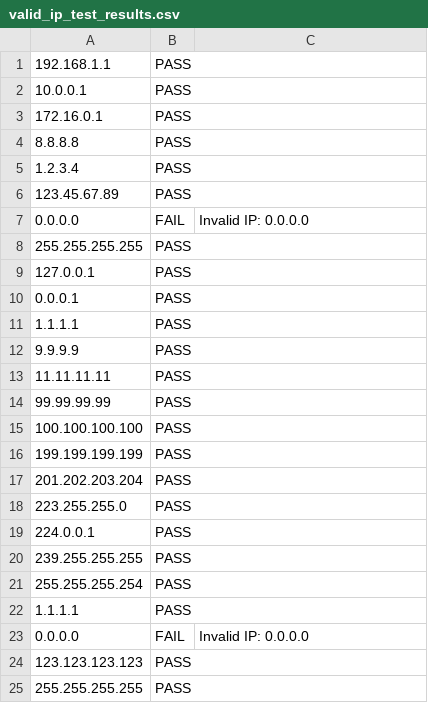
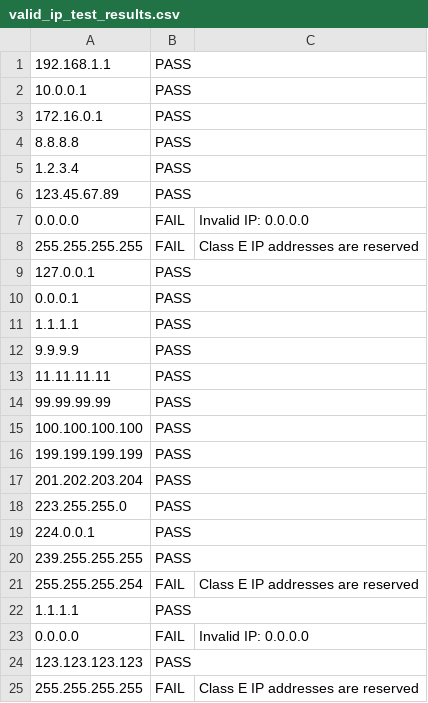
Before and after one commit to gbm-dev/ipvx, a CSV file: valid_ip_test_results.csv, drawn as a sheet.

```diff
--- a/valid_ip_test_results.csv
+++ b/valid_ip_test_results.csv
@@ -7,3 +7,3 @@
 0.0.0.0,FAIL,Invalid IP: 0.0.0.0
-255.255.255.255,PASS
+255.255.255.255,FAIL,Class E IP addresses are reserved
 127.0.0.1,PASS
@@ -20,3 +20,3 @@
 239.255.255.255,PASS
-255.255.255.254,PASS
+255.255.255.254,FAIL,Class E IP addresses are reserved
 1.1.1.1,PASS
@@ -24,2 +24,2 @@
 123.123.123.123,PASS
-255.255.255.255,PASS
+255.255.255.255,FAIL,Class E IP addresses are reserved
```
Also changed, not shown: 11 other files.
